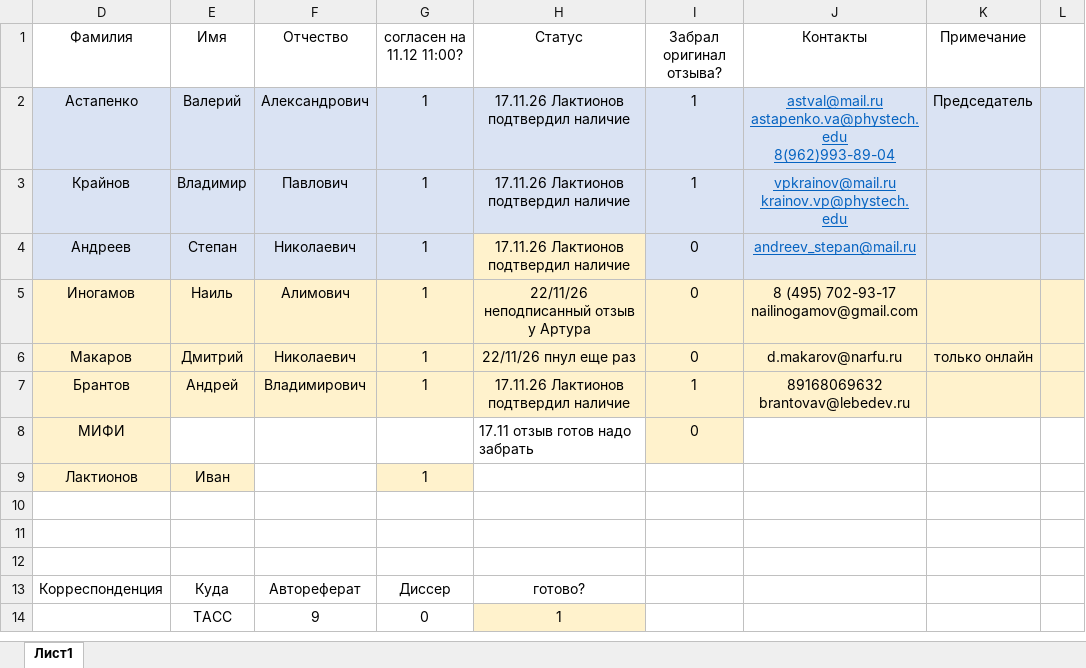
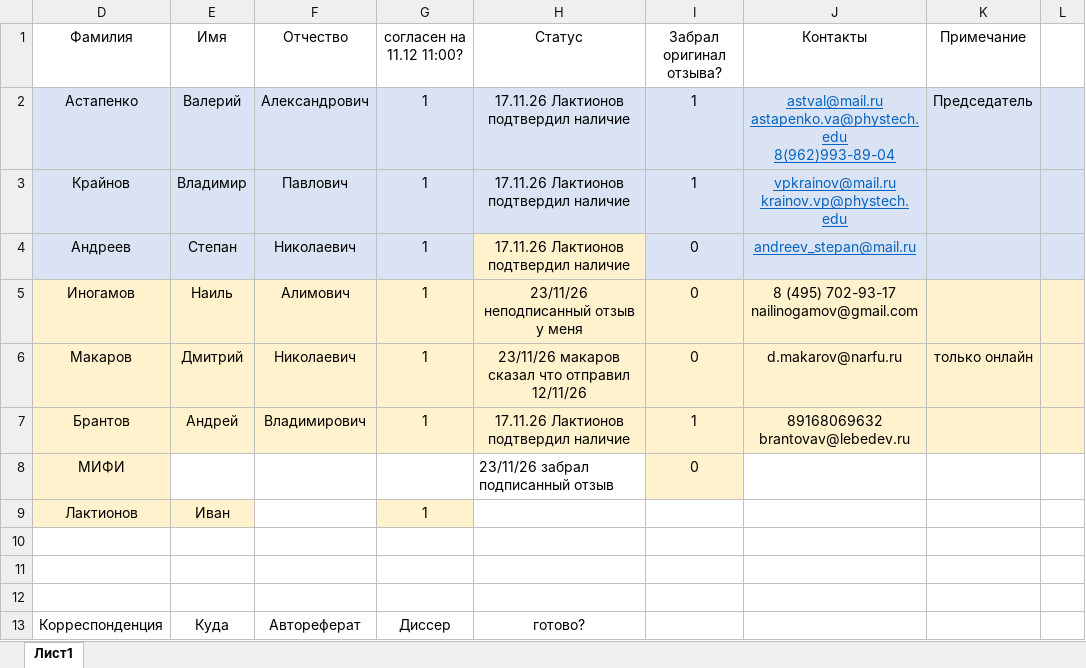
Before and after one commit to 3dsoundfromtagan/Russian-Phd-LaTeX-Dissertation-Template, an Excel workbook: burocracy/final_docs/учет бумажек.xlsx, sheet Лист1, drawn as a sheet; only a part is shown; the shorter side is filled out with more unchanged rows; values as stored, in another font and other column widths than the file's, no borders; conditional formats not drawn; the diff names each change by its address in the sheet, - before the commit and + after, or states it on an @@ line.

Commit message:
Update учет бумажек.xlsx

```diff
--- a/burocracy/final_docs/учет бумажек.xlsx (sheet Лист1)
+++ b/burocracy/final_docs/учет бумажек.xlsx (sheet Лист1)
-H5 (Статус): 22/11/26 неподписанный отзыв у Артура
+H5 (Статус): 23/11/26 неподписанный отзыв у меня
-H6 (Статус): 22/11/26 пнул еще раз
+H6 (Статус): 23/11/26 макаров сказал что отправил 12/11/26
-H8 (Статус): 17.11 отзыв готов надо забрать
+H8 (Статус): 23/11/26 забрал подписанный отзыв
```
